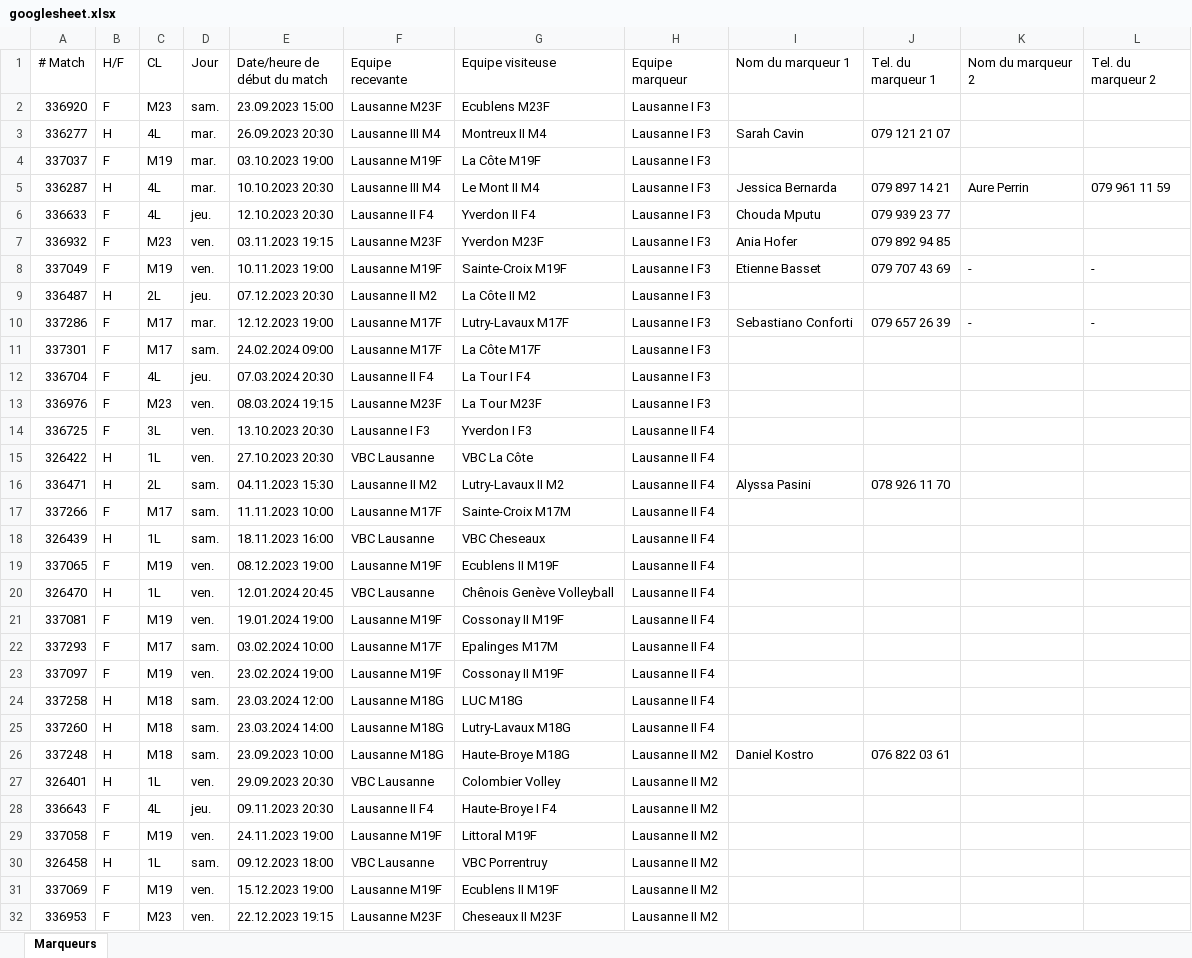
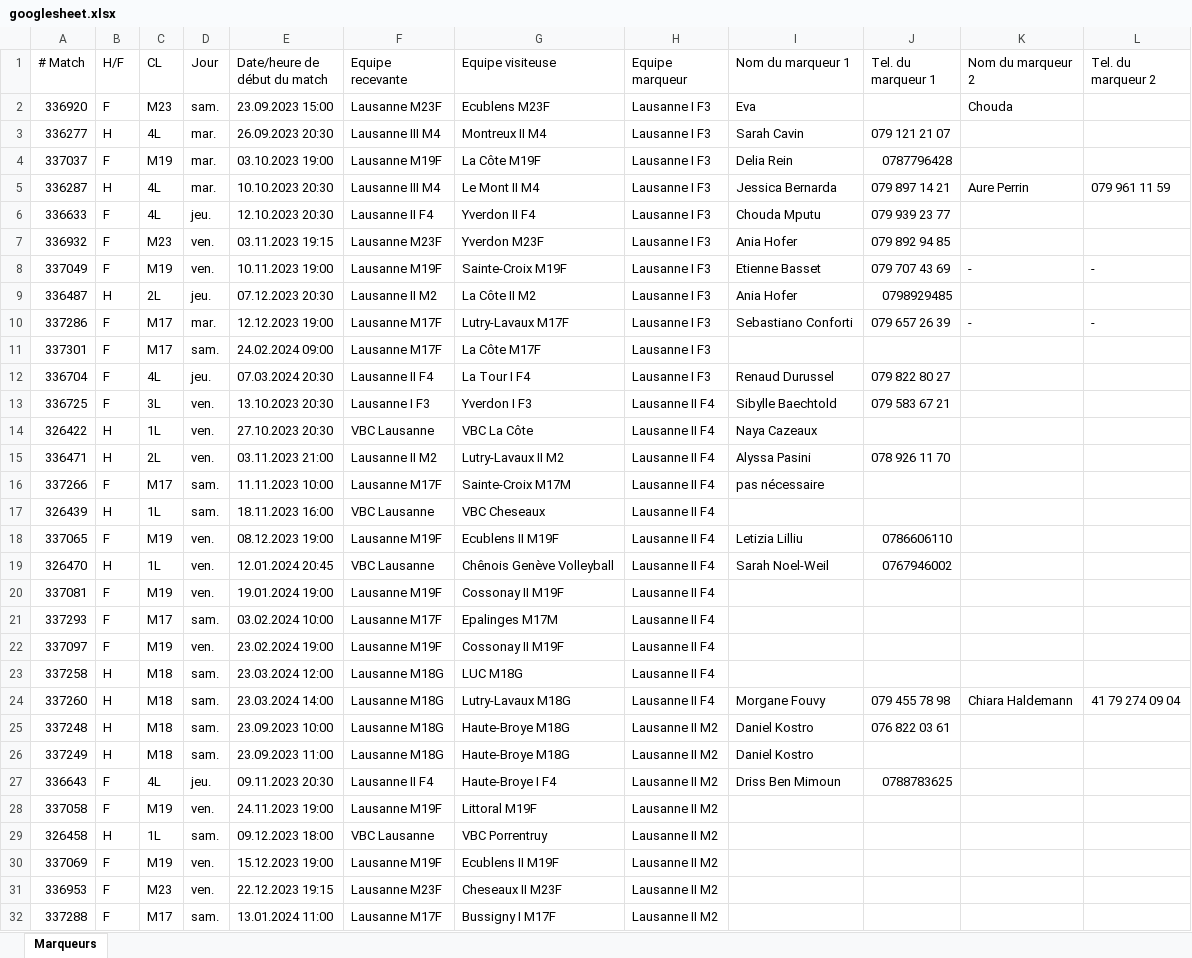
Before and after one commit to stropitek/lvbc-scripts, an Excel workbook: input/23/googlesheet.xlsx, sheet Marqueurs, drawn as a sheet; only a part is shown; the shorter side is filled out with more unchanged rows; values as stored, in another font and other column widths than the file's, no cell formats; charts and pictures and table styles not drawn; removed rows and columns are numbered as before the commit, all else as after; the diff covers the shown part only; the diff names each change by its address in the sheet, - before the commit and + after, or states it on an @@ line.

```diff
--- a/input/23/googlesheet.xlsx (sheet Marqueurs)
+++ b/input/23/googlesheet.xlsx (sheet Marqueurs)
-I2 (Nom du marqueur 1): (empty)
+I2 (Nom du marqueur 1): Eva
-K2 (Nom du marqueur 2): (empty)
+K2 (Nom du marqueur 2): Chouda
-I4 (Nom du marqueur 1): (empty)
+I4 (Nom du marqueur 1): Delia Rein
-J4 (Tel. du marqueur 1): (empty)
+J4 (Tel. du marqueur 1): 0787796428
-I9 (Nom du marqueur 1): (empty)
+I9 (Nom du marqueur 1): Ania Hofer
-J9 (Tel. du marqueur 1): (empty)
+J9 (Tel. du marqueur 1): 0798929485
-I12 (Nom du marqueur 1): (empty)
+I12 (Nom du marqueur 1): Renaud Durussel
-J12 (Tel. du marqueur 1): (empty)
+J12 (Tel. du marqueur 1): 079 822 80 27
@@ row 13 moved to row 72: 336976 @@
-I13 (Nom du marqueur 1): (empty)
+I13 (Nom du marqueur 1): Sibylle Baechtold
-J13 (Tel. du marqueur 1): (empty)
+J13 (Tel. du marqueur 1): 079 583 67 21
-I14 (Nom du marqueur 1): (empty)
+I14 (Nom du marqueur 1): Naya Cazeaux
-D15 (Jour): sam.
+D15 (Jour): ven.
-E15 (Date/heure de début du match): 04.11.2023 15:30
+E15 (Date/heure de début du match): 03.11.2023 21:00
-I16 (Nom du marqueur 1): (empty)
+I16 (Nom du marqueur 1): pas nécessaire
-I18 (Nom du marqueur 1): (empty)
+I18 (Nom du marqueur 1): Letizia Lilliu
-J18 (Tel. du marqueur 1): (empty)
+J18 (Tel. du marqueur 1): 0786606110
-I19 (Nom du marqueur 1): (empty)
+I19 (Nom du marqueur 1): Sarah Noel-Weil
-J19 (Tel. du marqueur 1): (empty)
+J19 (Tel. du marqueur 1): 0767946002
-I24 (Nom du marqueur 1): (empty)
+I24 (Nom du marqueur 1): Morgane Fouvy
-J24 (Tel. du marqueur 1): (empty)
+J24 (Tel. du marqueur 1): 079 455 78 98
-K24 (Nom du marqueur 2): (empty)
+K24 (Nom du marqueur 2): Chiara Haldemann
-L24 (Tel. du marqueur 2): (empty)
+L24 (Tel. du marqueur 2): 41 79 274 09 04
-row 27: 326401 | H | 1L | ven. | 29.09.2023 20:30 | VBC Lausanne | Colombier Volley | Lausanne II M2
+row 26: 337249 | H | M18 | sam. | 23.09.2023 11:00 | Lausanne M18G | Haute-Broye M18G | Lausanne II M2 | Daniel Kostro
-I27 (Nom du marqueur 1): (empty)
+I27 (Nom du marqueur 1): Driss Ben Mimoun
-J27 (Tel. du marqueur 1): (empty)
+J27 (Tel. du marqueur 1): 0788783625
```
Also changed, not shown: 2 added rows, 3 removed rows and 34 edited cells elsewhere in this sheet, cell formats, input/23/vb-manager.xlsx, 7 other files.
